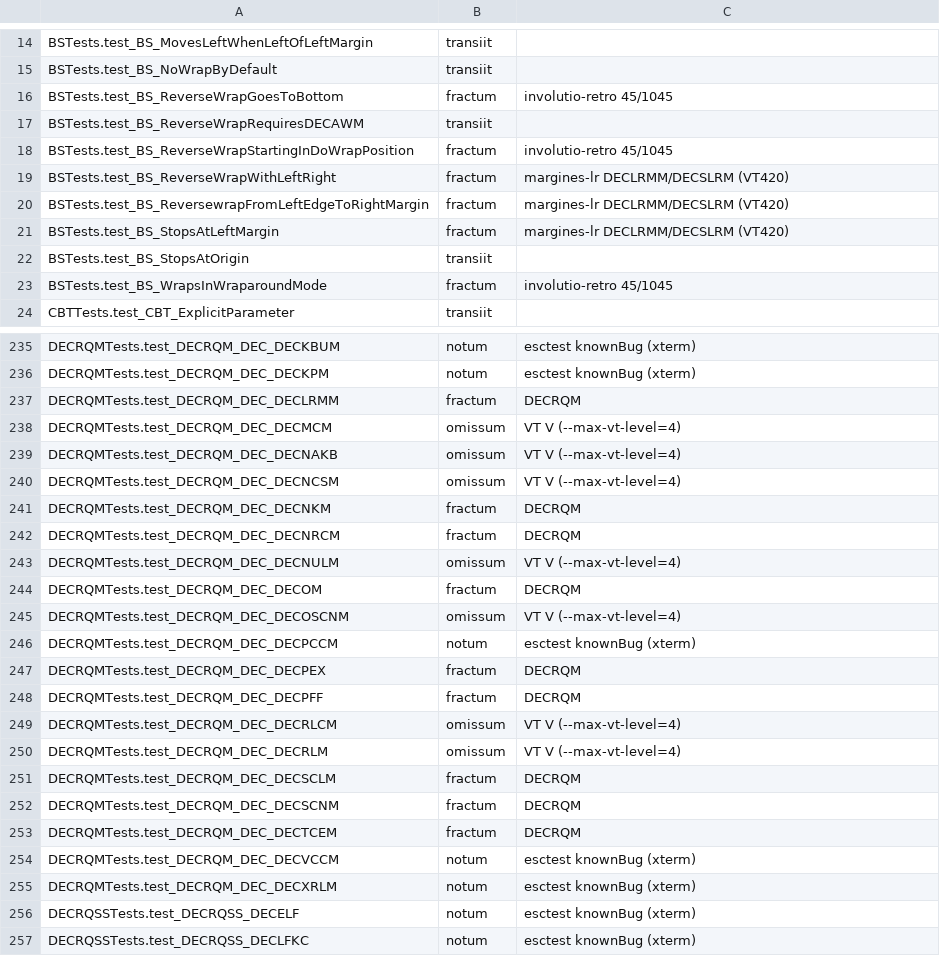
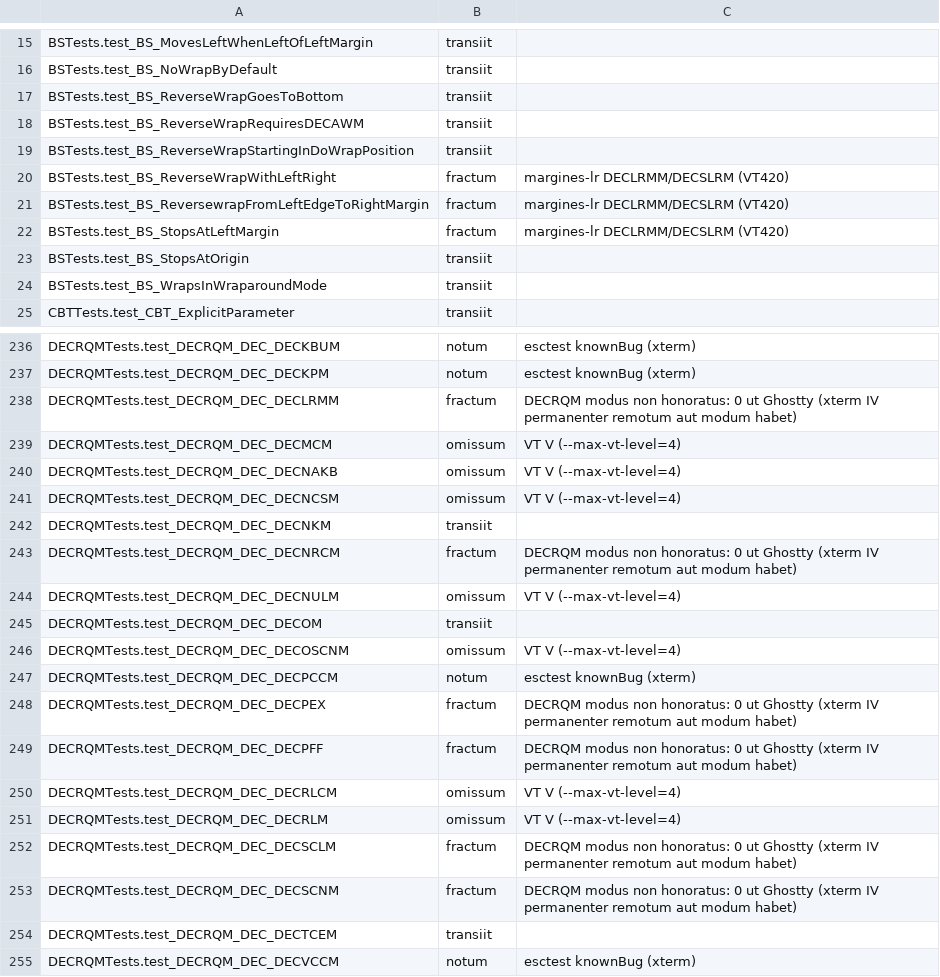
Before and after one commit to farant/rhubarb, a TSV file: probationes/fixa/aemulator/esctest.tsv, drawn as a sheet; only a part is shown, gaps mark what is left out; the shorter side is filled out with more unchanged rows; the diff covers the shown part only.

```diff
--- a/probationes/fixa/aemulator/esctest.tsv
+++ b/probationes/fixa/aemulator/esctest.tsv
@@ -15,5 +16,5 @@ BSTests.test_BS_MovesLeftWhenLeftOfLeftMargin	transiit
 BSTests.test_BS_NoWrapByDefault	transiit	
-BSTests.test_BS_ReverseWrapGoesToBottom	fractum	involutio-retro 45/1045
+BSTests.test_BS_ReverseWrapGoesToBottom	transiit	
 BSTests.test_BS_ReverseWrapRequiresDECAWM	transiit	
-BSTests.test_BS_ReverseWrapStartingInDoWrapPosition	fractum	involutio-retro 45/1045
+BSTests.test_BS_ReverseWrapStartingInDoWrapPosition	transiit	
 BSTests.test_BS_ReverseWrapWithLeftRight	fractum	margines-lr DECLRMM/DECSLRM (VT420)
@@ -22,3 +23,3 @@ BSTests.test_BS_StopsAtLeftMargin	fractum	margines-lr DECLRMM/DECSLRM (VT420)
 BSTests.test_BS_StopsAtOrigin	transiit	
-BSTests.test_BS_WrapsInWraparoundMode	fractum	involutio-retro 45/1045
+BSTests.test_BS_WrapsInWraparoundMode	transiit	
 CBTTests.test_CBT_ExplicitParameter	transiit	
@@ -236,3 +237,3 @@ DECRQMTests.test_DECRQM_DEC_DECKBUM	notum	esctest knownBug (xterm)
 DECRQMTests.test_DECRQM_DEC_DECKPM	notum	esctest knownBug (xterm)
-DECRQMTests.test_DECRQM_DEC_DECLRMM	fractum	DECRQM
+DECRQMTests.test_DECRQM_DEC_DECLRMM	fractum	DECRQM modus non honoratus: 0 ut Ghostty (xterm IV permanenter remotum aut modum habet)
 DECRQMTests.test_DECRQM_DEC_DECMCM	omissum	VT V (--max-vt-level=4)
@@ -240,15 +241,15 @@ DECRQMTests.test_DECRQM_DEC_DECNAKB	omissum	VT V (--max-vt-level=4)
 DECRQMTests.test_DECRQM_DEC_DECNCSM	omissum	VT V (--max-vt-level=4)
-DECRQMTests.test_DECRQM_DEC_DECNKM	fractum	DECRQM
-DECRQMTests.test_DECRQM_DEC_DECNRCM	fractum	DECRQM
+DECRQMTests.test_DECRQM_DEC_DECNKM	transiit	
+DECRQMTests.test_DECRQM_DEC_DECNRCM	fractum	DECRQM modus non honoratus: 0 ut Ghostty (xterm IV permanenter remotum aut modum habet)
 DECRQMTests.test_DECRQM_DEC_DECNULM	omissum	VT V (--max-vt-level=4)
-DECRQMTests.test_DECRQM_DEC_DECOM	fractum	DECRQM
+DECRQMTests.test_DECRQM_DEC_DECOM	transiit	
 DECRQMTests.test_DECRQM_DEC_DECOSCNM	omissum	VT V (--max-vt-level=4)
 DECRQMTests.test_DECRQM_DEC_DECPCCM	notum	esctest knownBug (xterm)
-DECRQMTests.test_DECRQM_DEC_DECPEX	fractum	DECRQM
-DECRQMTests.test_DECRQM_DEC_DECPFF	fractum	DECRQM
+DECRQMTests.test_DECRQM_DEC_DECPEX	fractum	DECRQM modus non honoratus: 0 ut Ghostty (xterm IV permanenter remotum aut modum habet)
+DECRQMTests.test_DECRQM_DEC_DECPFF	fractum	DECRQM modus non honoratus: 0 ut Ghostty (xterm IV permanenter remotum aut modum habet)
 DECRQMTests.test_DECRQM_DEC_DECRLCM	omissum	VT V (--max-vt-level=4)
 DECRQMTests.test_DECRQM_DEC_DECRLM	omissum	VT V (--max-vt-level=4)
-DECRQMTests.test_DECRQM_DEC_DECSCLM	fractum	DECRQM
-DECRQMTests.test_DECRQM_DEC_DECSCNM	fractum	DECRQM
-DECRQMTests.test_DECRQM_DEC_DECTCEM	fractum	DECRQM
+DECRQMTests.test_DECRQM_DEC_DECSCLM	fractum	DECRQM modus non honoratus: 0 ut Ghostty (xterm IV permanenter remotum aut modum habet)
+DECRQMTests.test_DECRQM_DEC_DECSCNM	fractum	DECRQM modus non honoratus: 0 ut Ghostty (xterm IV permanenter remotum aut modum habet)
+DECRQMTests.test_DECRQM_DEC_DECTCEM	transiit	
 DECRQMTests.test_DECRQM_DEC_DECVCCM	notum	esctest knownBug (xterm)
```
Also changed, not shown: 1 added row and 49 edited cells elsewhere in this file, 10 other files.
